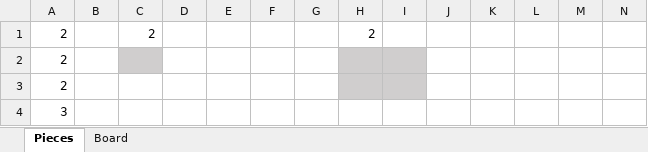
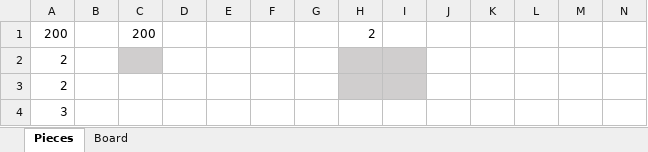
Before and after one commit to adrianfagerland/70160513-Introduction-to-decision-making, an Excel workbook: itdm/data.xlsx, sheet Pieces, drawn as a sheet; only a part is shown; values as stored, in another font and other column widths than the file's, no borders; removed rows and columns are numbered as before the commit, all else as after; rows hold the shown columns only; the diff names each change by its address in the sheet, - before the commit and + after, or states it on an @@ line.

Commit message:
Add: pieces and board reading from excel

```diff
--- a/itdm/data.xlsx (sheet Pieces)
+++ b/itdm/data.xlsx (sheet Pieces)
-row 1: 2 |  | 2 |  |  |  |  | 2
+row 1: 200 |  | 200 |  |  |  |  | 2
```
Also changed, not shown: sheet Board, 1 other file.
